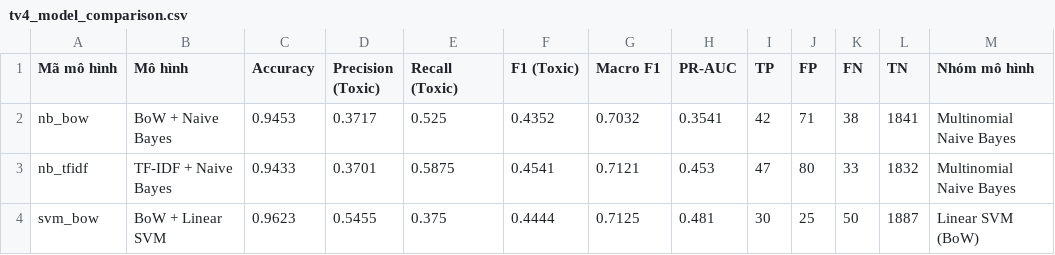
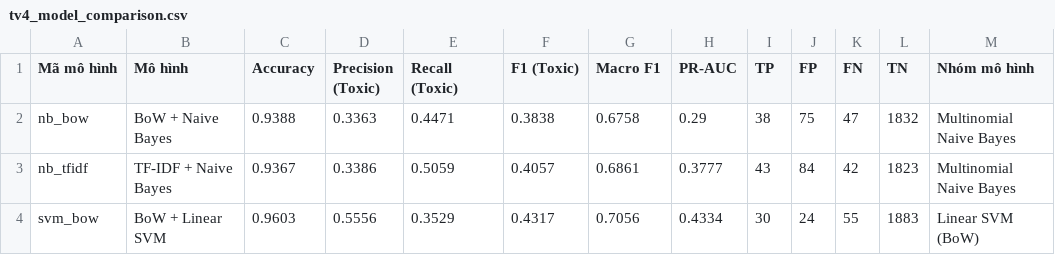
Before and after one commit to KTD1108/BTL_NLP_DMX_ToxicClassification, a CSV file: results/tv4_model_comparison.csv, drawn as a sheet; only a part is shown; the diff covers the shown part only; the diff names each change by its address in the sheet, - before the commit and + after, or states it on an @@ line.

```diff
--- a/results/tv4_model_comparison.csv
+++ b/results/tv4_model_comparison.csv
-C2 (Accuracy): 0.9453
+C2 (Accuracy): 0.9388
-D2 (Precision (Toxic)): 0.3717
+D2 (Precision (Toxic)): 0.3363
-E2 (Recall (Toxic)): 0.525
+E2 (Recall (Toxic)): 0.4471
-F2 (F1 (Toxic)): 0.4352
+F2 (F1 (Toxic)): 0.3838
-G2 (Macro F1): 0.7032
+G2 (Macro F1): 0.6758
-H2 (PR-AUC): 0.3541
+H2 (PR-AUC): 0.29
-I2 (TP): 42
+I2 (TP): 38
-J2 (FP): 71
+J2 (FP): 75
-K2 (FN): 38
+K2 (FN): 47
-L2 (TN): 1841
+L2 (TN): 1832
-C3 (Accuracy): 0.9433
+C3 (Accuracy): 0.9367
-D3 (Precision (Toxic)): 0.3701
+D3 (Precision (Toxic)): 0.3386
-E3 (Recall (Toxic)): 0.5875
+E3 (Recall (Toxic)): 0.5059
-F3 (F1 (Toxic)): 0.4541
+F3 (F1 (Toxic)): 0.4057
-G3 (Macro F1): 0.7121
+G3 (Macro F1): 0.6861
-H3 (PR-AUC): 0.453
+H3 (PR-AUC): 0.3777
-I3 (TP): 47
+I3 (TP): 43
-J3 (FP): 80
+J3 (FP): 84
-K3 (FN): 33
+K3 (FN): 42
-L3 (TN): 1832
+L3 (TN): 1823
-C4 (Accuracy): 0.9623
+C4 (Accuracy): 0.9603
-D4 (Precision (Toxic)): 0.5455
+D4 (Precision (Toxic)): 0.5556
-E4 (Recall (Toxic)): 0.375
+E4 (Recall (Toxic)): 0.3529
-F4 (F1 (Toxic)): 0.4444
+F4 (F1 (Toxic)): 0.4317
-G4 (Macro F1): 0.7125
+G4 (Macro F1): 0.7056
-H4 (PR-AUC): 0.481
+H4 (PR-AUC): 0.4334
-J4 (FP): 25
+J4 (FP): 24
-K4 (FN): 50
+K4 (FN): 55
-L4 (TN): 1887
+L4 (TN): 1883
```
Also changed, not shown: 32 edited cells elsewhere in this file, results/tv4_bootstrap_ci.csv, results/tv4_error_cases.csv, 8 other files.
